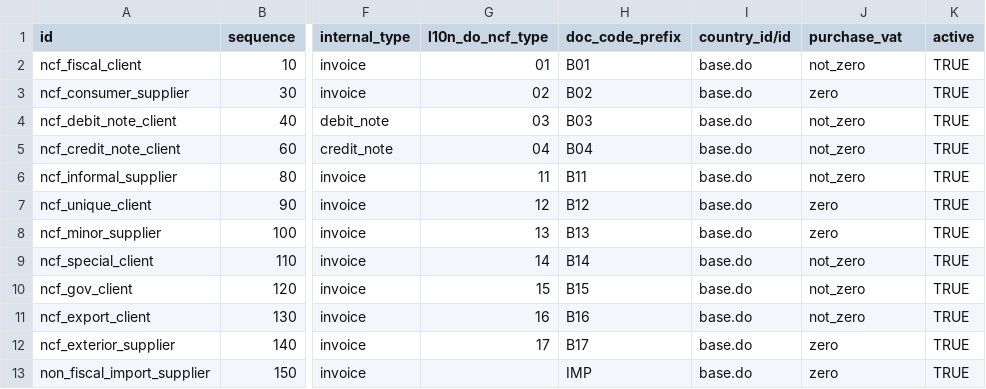
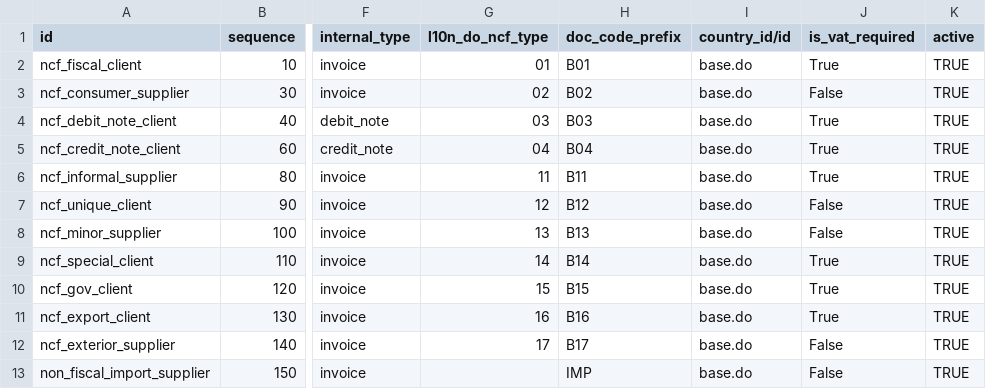
Before and after one commit to indexa-git/l10n-dominicana, a CSV file: l10n_do_accounting/data/l10n_latam.document.type.csv, drawn as a sheet; only a part is shown, gaps mark what is left out; the diff names each change by its address in the sheet, - before the commit and + after, or states it on an @@ line.

Commit message:
[REF] l10n_do_accounting: Add missing validations for purchases
This also makes multiple fixes

```diff
--- a/l10n_do_accounting/data/l10n_latam.document.type.csv
+++ b/l10n_do_accounting/data/l10n_latam.document.type.csv
-J1: purchase_vat
+J1: is_vat_required
-J2 (is_vat_required): not_zero
+J2 (is_vat_required): True
-J3 (is_vat_required): zero
+J3 (is_vat_required): False
-J4:J6 (is_vat_required): not_zero
+J4:J6 (is_vat_required): True
-J7:J8 (is_vat_required): zero
+J7:J8 (is_vat_required): False
-J9:J11 (is_vat_required): not_zero
+J9:J11 (is_vat_required): True
-J12:J13 (is_vat_required): zero
+J12:J13 (is_vat_required): False
```
Also changed, not shown: 5 other files.
